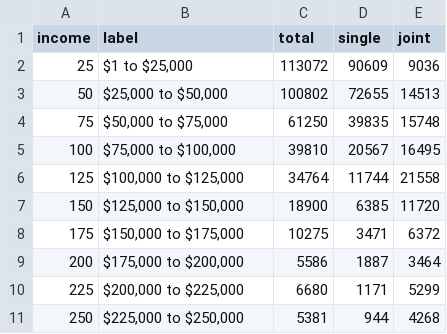
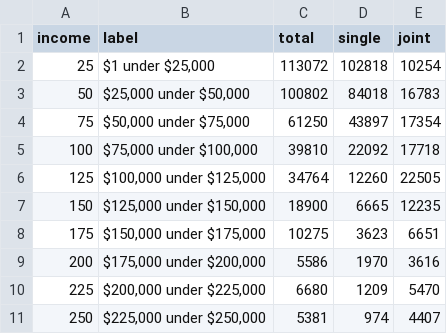
Before and after one commit to seattletimes/income-distribution-2017, a CSV file: data/income.csv, drawn as a sheet; only a part is shown; the diff covers the shown part only.

Commit message:
Updated numbers

```diff
--- a/data/income.csv
+++ b/data/income.csv
@@ -1,11 +1,11 @@
 income,label,total,single,joint
-25,"$1 to $25,000",113072,90609,9036
-50,"$25,000 to $50,000",100802,72655,14513
-75,"$50,000 to $75,000",61250,39835,15748
-100,"$75,000 to $100,000",39810,20567,16495
-125,"$100,000 to $125,000",34764,11744,21558
-150,"$125,000 to $150,000",18900,6385,11720
-175,"$150,000 to $175,000",10275,3471,6372
-200,"$175,000 to $200,000",5586,1887,3464
-225,"$200,000 to $225,000",6680,1171,5299
-250,"$225,000 to $250,000",5381,944,4268
+25,"$1 under $25,000",113072,102818,10254
+50,"$25,000 under $50,000",100802,84018,16783
+75,"$50,000 under $75,000",61250,43897,17354
+100,"$75,000 under $100,000",39810,22092,17718
+125,"$100,000 under $125,000",34764,12260,22505
+150,"$125,000 under $150,000",18900,6665,12235
+175,"$150,000 under $175,000",10275,3623,6651
+200,"$175,000 under $200,000",5586,1970,3616
+225,"$200,000 under $225,000",6680,1209,5470
+250,"$225,000 under $250,000",5381,974,4407
```
Also changed, not shown: 35 edited cells elsewhere in this file.
